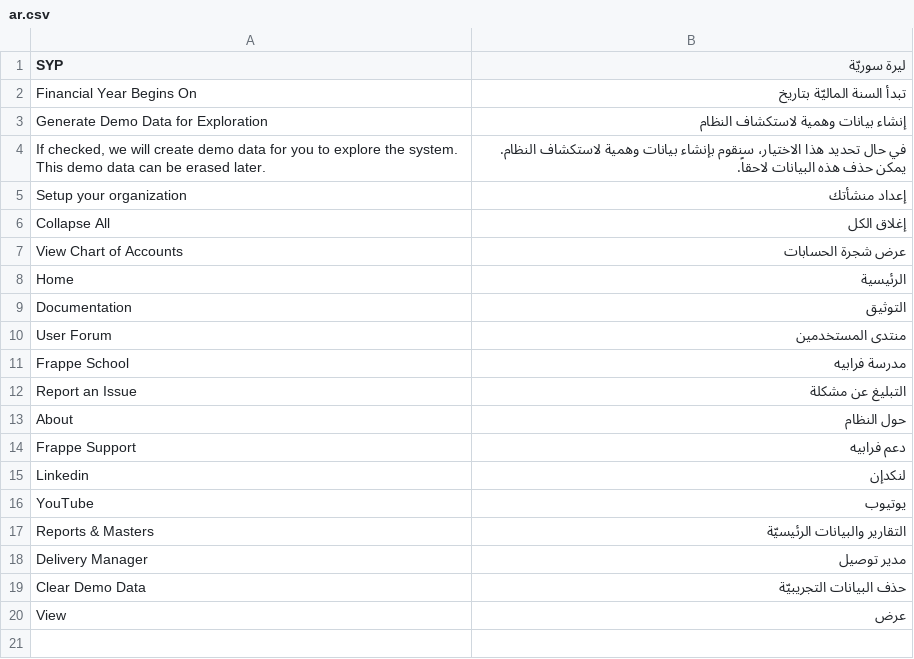
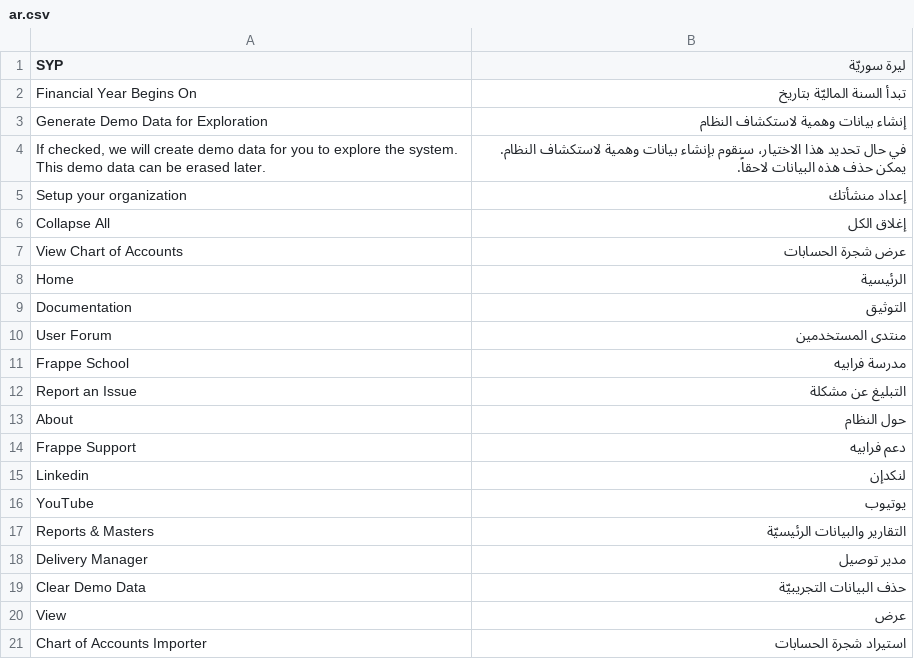
Before and after one commit to rabeh-sy/arabic_localization, a CSV file: arabic_localization/translations/ar.csv, drawn as a sheet; the diff names each change by its address in the sheet, - before the commit and + after, or states it on an @@ line.

Commit message:
translations

```diff
--- a/arabic_localization/translations/ar.csv
+++ b/arabic_localization/translations/ar.csv
+row 21: Chart of Accounts Importer | استيراد شجرة الحسابات
```
Also changed, not shown: 1 other file.
